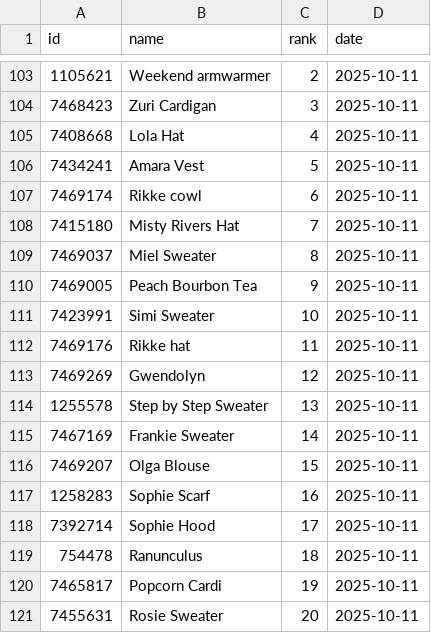
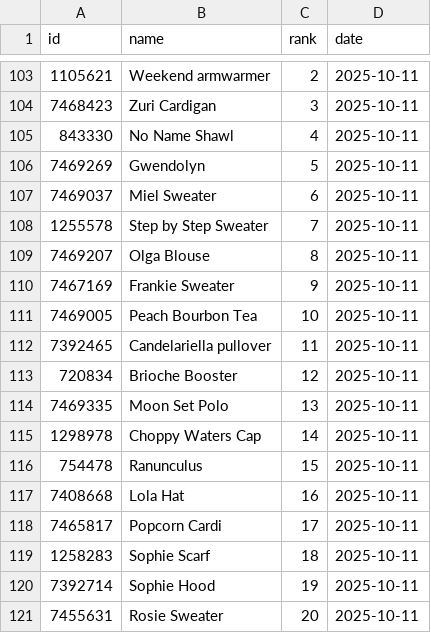
Before and after one commit to alexmcsw/ravelry-table, a CSV file: data/hot_yesterday.csv, drawn as a sheet; only a part is shown, gaps mark what is left out.

```diff
--- a/data/hot_yesterday.csv
+++ b/data/hot_yesterday.csv
@@ -104,18 +104,18 @@
 7468423,"Zuri Cardigan",3,2025-10-11
-7408668,"Lola Hat",4,2025-10-11
-7434241,"Amara Vest",5,2025-10-11
-7469174,"Rikke cowl",6,2025-10-11
-7415180,"Misty Rivers Hat",7,2025-10-11
-7469037,"Miel Sweater",8,2025-10-11
-7469005,"Peach Bourbon Tea",9,2025-10-11
-7423991,"Simi Sweater",10,2025-10-11
-7469176,"Rikke hat",11,2025-10-11
-7469269,"Gwendolyn",12,2025-10-11
-1255578,"Step by Step Sweater",13,2025-10-11
-7467169,"Frankie Sweater",14,2025-10-11
-7469207,"Olga Blouse",15,2025-10-11
-1258283,"Sophie Scarf",16,2025-10-11
-7392714,"Sophie Hood",17,2025-10-11
-754478,"Ranunculus",18,2025-10-11
-7465817,"Popcorn Cardi",19,2025-10-11
+843330,"No Name Shawl",4,2025-10-11
+7469269,"Gwendolyn",5,2025-10-11
+7469037,"Miel Sweater",6,2025-10-11
+1255578,"Step by Step Sweater",7,2025-10-11
+7469207,"Olga Blouse",8,2025-10-11
+7467169,"Frankie Sweater",9,2025-10-11
+7469005,"Peach Bourbon Tea",10,2025-10-11
+7392465,"Candelariella pullover",11,2025-10-11
+720834,"Brioche Booster",12,2025-10-11
+7469335,"Moon Set Polo",13,2025-10-11
+1298978,"Choppy Waters Cap",14,2025-10-11
+754478,"Ranunculus",15,2025-10-11
+7408668,"Lola Hat",16,2025-10-11
+7465817,"Popcorn Cardi",17,2025-10-11
+1258283,"Sophie Scarf",18,2025-10-11
+7392714,"Sophie Hood",19,2025-10-11
 7455631,"Rosie Sweater",20,2025-10-11
```
